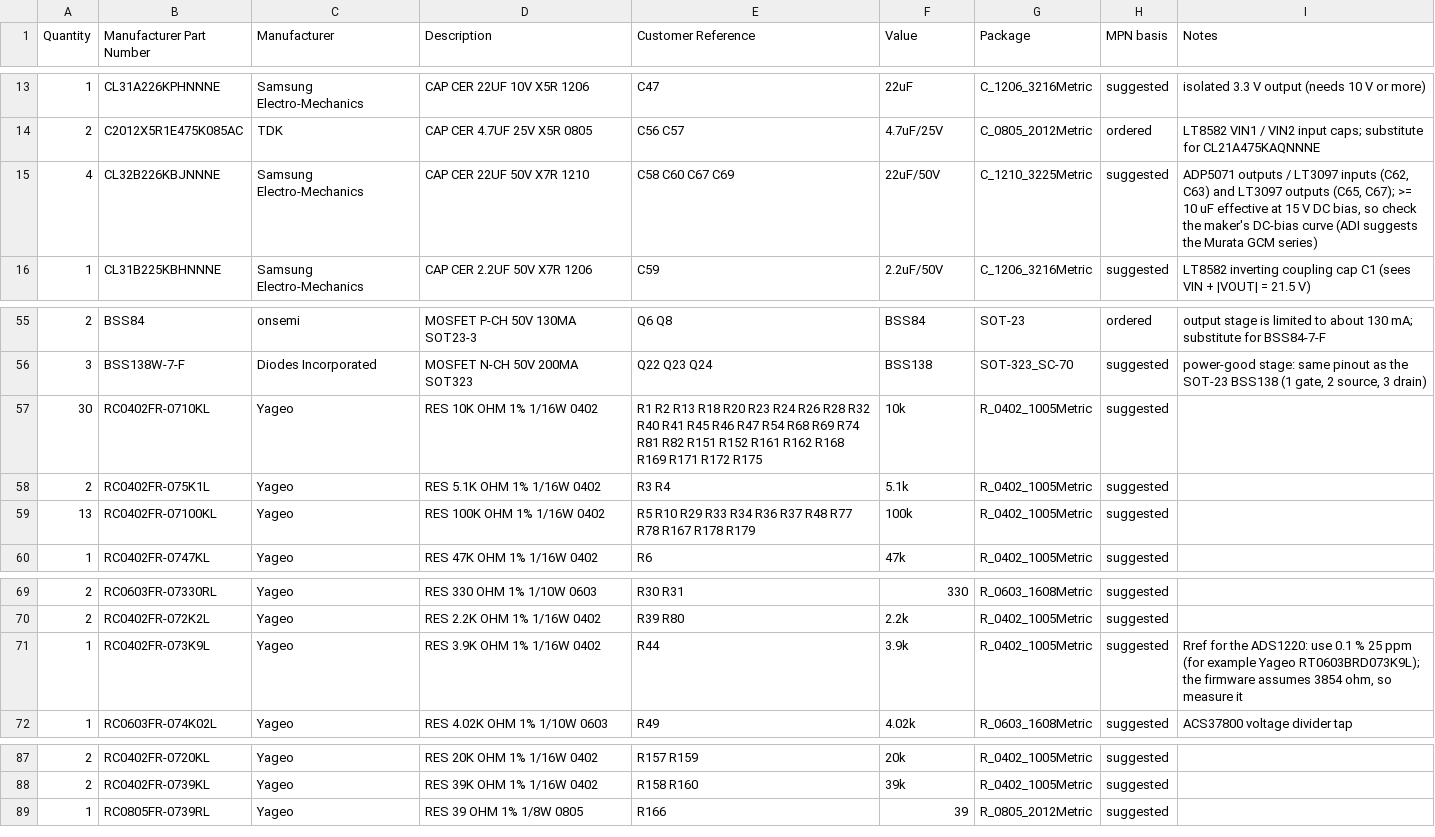
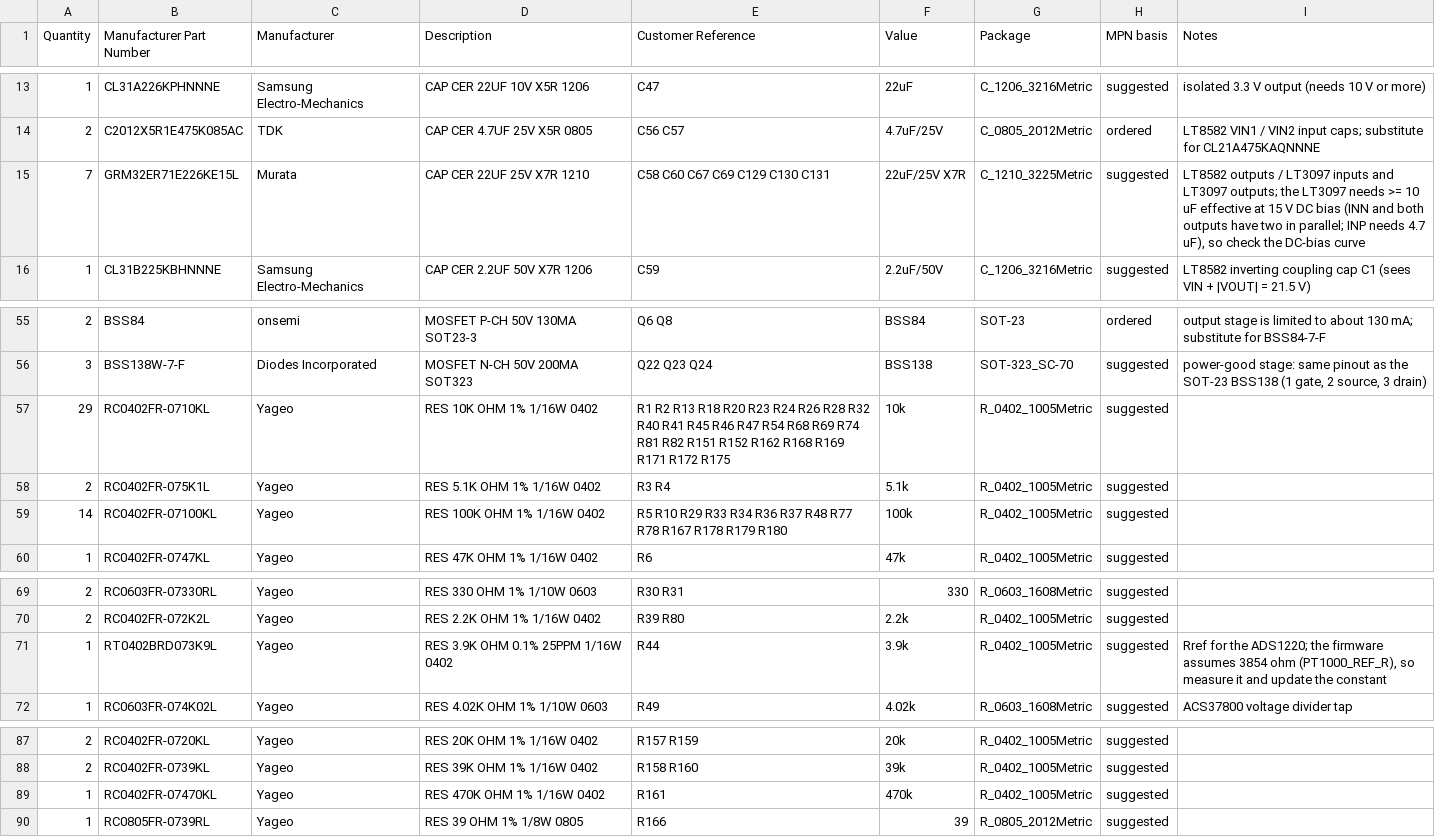
Before and after one commit to jhyland87/Cryocooler-Controller, a CSV file: hardware/kicad/bom/cryocooler_bom_digikey.csv, drawn as a sheet; only a part is shown, gaps mark what is left out.

```diff
--- a/hardware/kicad/bom/cryocooler_bom_digikey.csv
+++ b/hardware/kicad/bom/cryocooler_bom_digikey.csv
@@ -14,3 +14,3 @@ Quantity,Manufacturer Part Number,Manufacturer,Description,Customer Reference,Va
 2,C2012X5R1E475K085AC,TDK,CAP CER 4.7UF 25V X5R 0805,C56 C57,4.7uF/25V,C_0805_2012Metric,ordered,LT8582 VIN1 / VIN2 input caps; substitute for CL21A475KAQNNNE
-4,CL32B226KBJNNNE,Samsung Electro-Mechanics,CAP CER 22UF 50V X7R 1210,C58 C60 C67 C69,22uF/50V,C_1210_3225Metric,suggested,"ADP5071 outputs / LT3097 inputs (C62, C63) and LT3097 outputs (C65, C67); >= 10 uF effective at 15 V DC bias, so check the maker's DC-bias curve (ADI suggests the Murata GCM series)"
+7,GRM32ER71E226KE15L,Murata,CAP CER 22UF 25V X7R 1210,C58 C60 C67 C69 C129 C130 C131,22uF/25V X7R,C_1210_3225Metric,suggested,"LT8582 outputs / LT3097 inputs and LT3097 outputs; the LT3097 needs >= 10 uF effective at 15 V DC bias (INN and both outputs have two in parallel; INP needs 4.7 uF), so check the DC-bias curve"
 1,CL31B225KBHNNNE,Samsung Electro-Mechanics,CAP CER 2.2UF 50V X7R 1206,C59,2.2uF/50V,C_1206_3216Metric,suggested,LT8582 inverting coupling cap C1 (sees VIN + |VOUT| = 21.5 V)
@@ -56,5 +56,5 @@ Quantity,Manufacturer Part Number,Manufacturer,Description,Customer Reference,Va
 3,BSS138W-7-F,Diodes Incorporated,MOSFET N-CH 50V 200MA SOT323,Q22 Q23 Q24,BSS138,SOT-323_SC-70,suggested,"power-good stage: same pinout as the SOT-23 BSS138 (1 gate, 2 source, 3 drain)"
-30,RC0402FR-0710KL,Yageo,RES 10K OHM 1% 1/16W 0402,R1 R2 R13 R18 R20 R23 R24 R26 R28 R32 R40 R41 R45 R46 R47 R54 R68 R69 R74 R81 R82 R151 R152 R161 R162 R168 R169 R171 R172 R175,10k,R_0402_1005Metric,suggested,
+29,RC0402FR-0710KL,Yageo,RES 10K OHM 1% 1/16W 0402,R1 R2 R13 R18 R20 R23 R24 R26 R28 R32 R40 R41 R45 R46 R47 R54 R68 R69 R74 R81 R82 R151 R152 R162 R168 R169 R171 R172 R175,10k,R_0402_1005Metric,suggested,
 2,RC0402FR-075K1L,Yageo,RES 5.1K OHM 1% 1/16W 0402,R3 R4,5.1k,R_0402_1005Metric,suggested,
-13,RC0402FR-07100KL,Yageo,RES 100K OHM 1% 1/16W 0402,R5 R10 R29 R33 R34 R36 R37 R48 R77 R78 R167 R178 R179,100k,R_0402_1005Metric,suggested,
+14,RC0402FR-07100KL,Yageo,RES 100K OHM 1% 1/16W 0402,R5 R10 R29 R33 R34 R36 R37 R48 R77 R78 R167 R178 R179 R180,100k,R_0402_1005Metric,suggested,
 1,RC0402FR-0747KL,Yageo,RES 47K OHM 1% 1/16W 0402,R6,47k,R_0402_1005Metric,suggested,
@@ -70,3 +70,3 @@ Quantity,Manufacturer Part Number,Manufacturer,Description,Customer Reference,Va
 2,RC0402FR-072K2L,Yageo,RES 2.2K OHM 1% 1/16W 0402,R39 R80,2.2k,R_0402_1005Metric,suggested,
-1,RC0402FR-073K9L,Yageo,RES 3.9K OHM 1% 1/16W 0402,R44,3.9k,R_0402_1005Metric,suggested,"Rref for the ADS1220: use 0.1 % 25 ppm (for example Yageo RT0603BRD073K9L); the firmware assumes 3854 ohm, so measure it"
+1,RT0402BRD073K9L,Yageo,RES 3.9K OHM 0.1% 25PPM 1/16W 0402,R44,3.9k,R_0402_1005Metric,suggested,"Rref for the ADS1220; the firmware assumes 3854 ohm (PT1000_REF_R), so measure it and update the constant"
 1,RC0603FR-074K02L,Yageo,RES 4.02K OHM 1% 1/10W 0603,R49,4.02k,R_0603_1608Metric,suggested,ACS37800 voltage divider tap
@@ -88,2 +88,3 @@ Quantity,Manufacturer Part Number,Manufacturer,Description,Customer Reference,Va
 2,RC0402FR-0739KL,Yageo,RES 39K OHM 1% 1/16W 0402,R158 R160,39k,R_0402_1005Metric,suggested,
+1,RC0402FR-07470KL,Yageo,RES 470K OHM 1% 1/16W 0402,R161,470k,R_0402_1005Metric,suggested,
 1,RC0805FR-0739RL,Yageo,RES 39 OHM 1% 1/8W 0805,R166,39,R_0805_2012Metric,suggested,
```
Also changed, not shown: hardware/kicad/bom/cryocooler_bom_full.csv, hardware/kicad/bom/cryocooler_cpl.csv, 47 other files.
